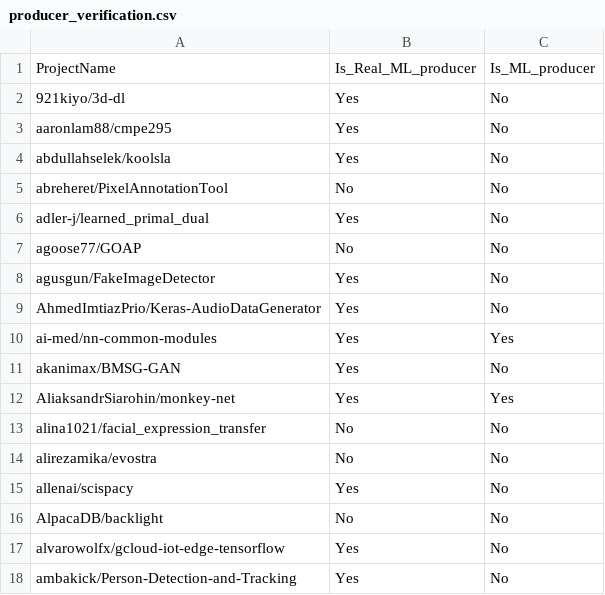
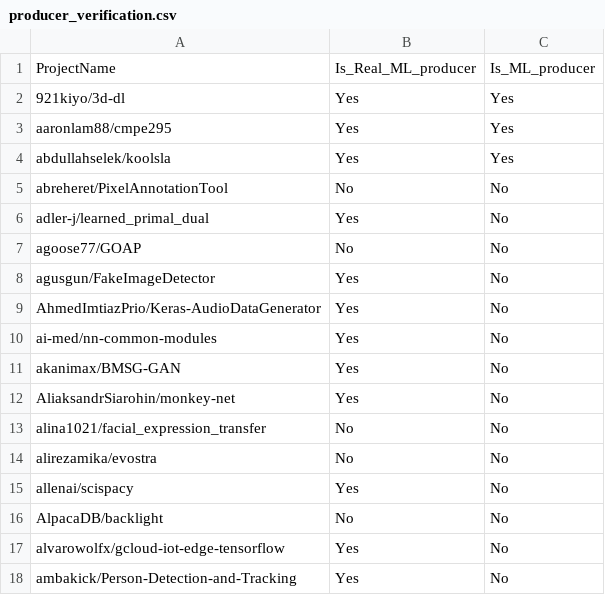
Before and after one commit to vmedica/MARK-2.0-Plus, a CSV file: modules/oracle/verifying/producer_verification.csv, drawn as a sheet; only a part is shown.

```diff
--- a/modules/oracle/verifying/producer_verification.csv
+++ b/modules/oracle/verifying/producer_verification.csv
@@ -1,5 +1,5 @@
 ProjectName,Is_Real_ML_producer,Is_ML_producer
-921kiyo/3d-dl,Yes,No
-aaronlam88/cmpe295,Yes,No
-abdullahselek/koolsla,Yes,No
+921kiyo/3d-dl,Yes,Yes
+aaronlam88/cmpe295,Yes,Yes
+abdullahselek/koolsla,Yes,Yes
 abreheret/PixelAnnotationTool,No,No
@@ -9,5 +9,5 @@ agusgun/FakeImageDetector,Yes,No
 AhmedImtiazPrio/Keras-AudioDataGenerator,Yes,No
-ai-med/nn-common-modules,Yes,Yes
+ai-med/nn-common-modules,Yes,No
 akanimax/BMSG-GAN,Yes,No
-AliaksandrSiarohin/monkey-net,Yes,Yes
+AliaksandrSiarohin/monkey-net,Yes,No
 alina1021/facial_expression_transfer,No,No
```
Also changed, not shown: modules/oracle/verifying/consumer_false_negatives.csv, modules/oracle/verifying/consumer_verification.csv, 4 other files.
